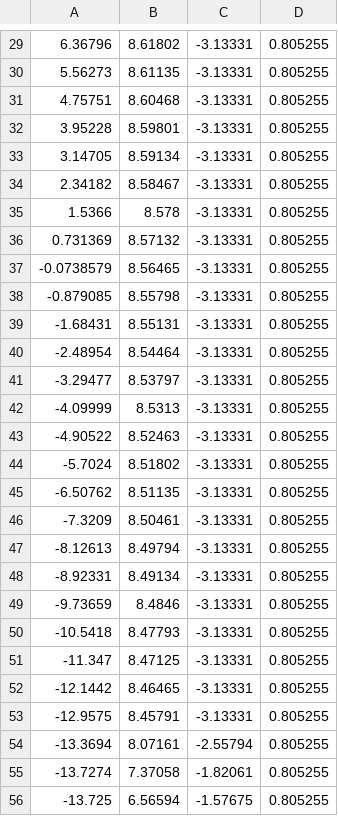
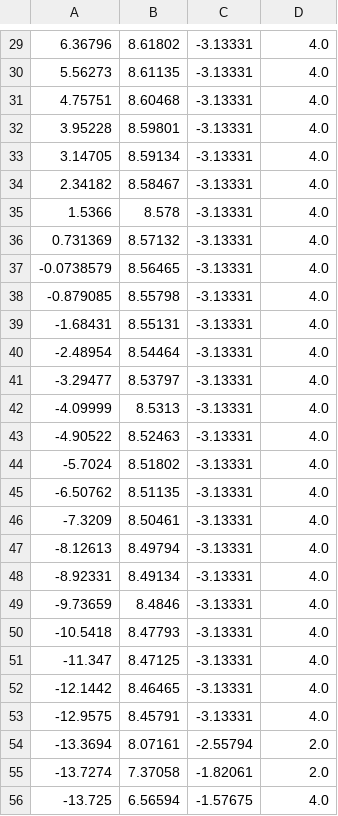
Before and after one commit to 1LordPheonix1/CS489Lab5, a CSV file: pure_pursuit/src/waypoints.csv, drawn as a sheet; only a part is shown, gaps mark what is left out; the diff covers the shown part only.

```diff
--- a/pure_pursuit/src/waypoints.csv
+++ b/pure_pursuit/src/waypoints.csv
@@ -29,28 +29,28 @@
-6.36796,8.61802,-3.13331,0.805255
-5.56273,8.61135,-3.13331,0.805255
-4.75751,8.60468,-3.13331,0.805255
-3.95228,8.59801,-3.13331,0.805255
-3.14705,8.59134,-3.13331,0.805255
-2.34182,8.58467,-3.13331,0.805255
-1.5366,8.578,-3.13331,0.805255
-0.731369,8.57132,-3.13331,0.805255
--0.0738579,8.56465,-3.13331,0.805255
--0.879085,8.55798,-3.13331,0.805255
--1.68431,8.55131,-3.13331,0.805255
--2.48954,8.54464,-3.13331,0.805255
--3.29477,8.53797,-3.13331,0.805255
--4.09999,8.5313,-3.13331,0.805255
--4.90522,8.52463,-3.13331,0.805255
--5.7024,8.51802,-3.13331,0.805255
--6.50762,8.51135,-3.13331,0.805255
--7.3209,8.50461,-3.13331,0.805255
--8.12613,8.49794,-3.13331,0.805255
--8.92331,8.49134,-3.13331,0.805255
--9.73659,8.4846,-3.13331,0.805255
--10.5418,8.47793,-3.13331,0.805255
--11.347,8.47125,-3.13331,0.805255
--12.1442,8.46465,-3.13331,0.805255
--12.9575,8.45791,-3.13331,0.805255
--13.3694,8.07161,-2.55794,0.805255
--13.7274,7.37058,-1.82061,0.805255
--13.725,6.56594,-1.57675,0.805255
+6.36796,8.61802,-3.13331,4.0
+5.56273,8.61135,-3.13331,4.0
+4.75751,8.60468,-3.13331,4.0
+3.95228,8.59801,-3.13331,4.0
+3.14705,8.59134,-3.13331,4.0
+2.34182,8.58467,-3.13331,4.0
+1.5366,8.578,-3.13331,4.0
+0.731369,8.57132,-3.13331,4.0
+-0.0738579,8.56465,-3.13331,4.0
+-0.879085,8.55798,-3.13331,4.0
+-1.68431,8.55131,-3.13331,4.0
+-2.48954,8.54464,-3.13331,4.0
+-3.29477,8.53797,-3.13331,4.0
+-4.09999,8.5313,-3.13331,4.0
+-4.90522,8.52463,-3.13331,4.0
+-5.7024,8.51802,-3.13331,4.0
+-6.50762,8.51135,-3.13331,4.0
+-7.3209,8.50461,-3.13331,4.0
+-8.12613,8.49794,-3.13331,4.0
+-8.92331,8.49134,-3.13331,4.0
+-9.73659,8.4846,-3.13331,4.0
+-10.5418,8.47793,-3.13331,4.0
+-11.347,8.47125,-3.13331,4.0
+-12.1442,8.46465,-3.13331,4.0
+-12.9575,8.45791,-3.13331,4.0
+-13.3694,8.07161,-2.55794,2.0
+-13.7274,7.37058,-1.82061,2.0
+-13.725,6.56594,-1.57675,4.0
```
Also changed, not shown: 51 edited cells elsewhere in this file, 1 other file.
